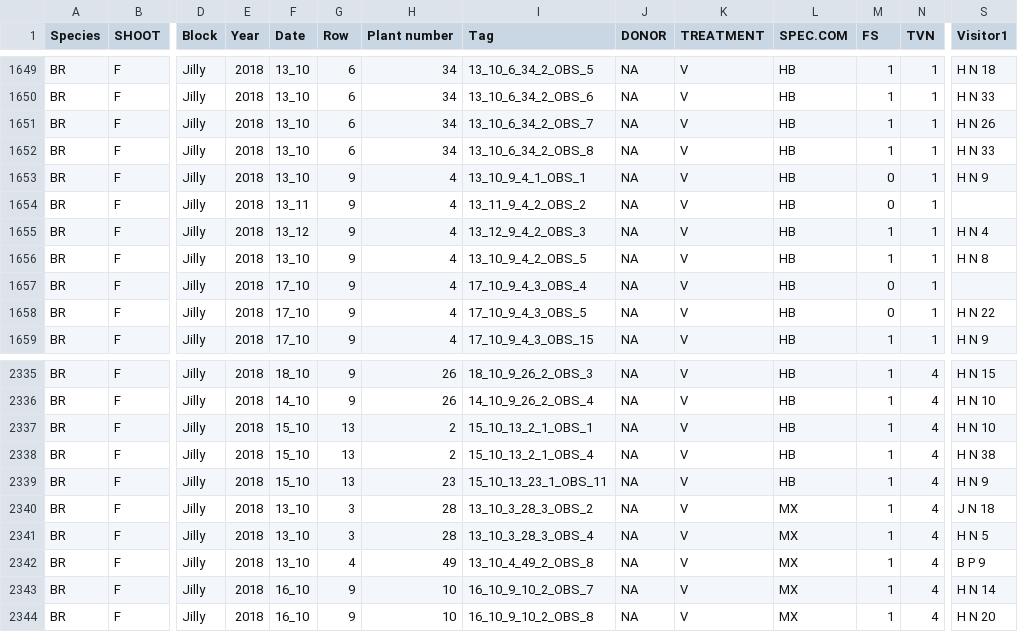
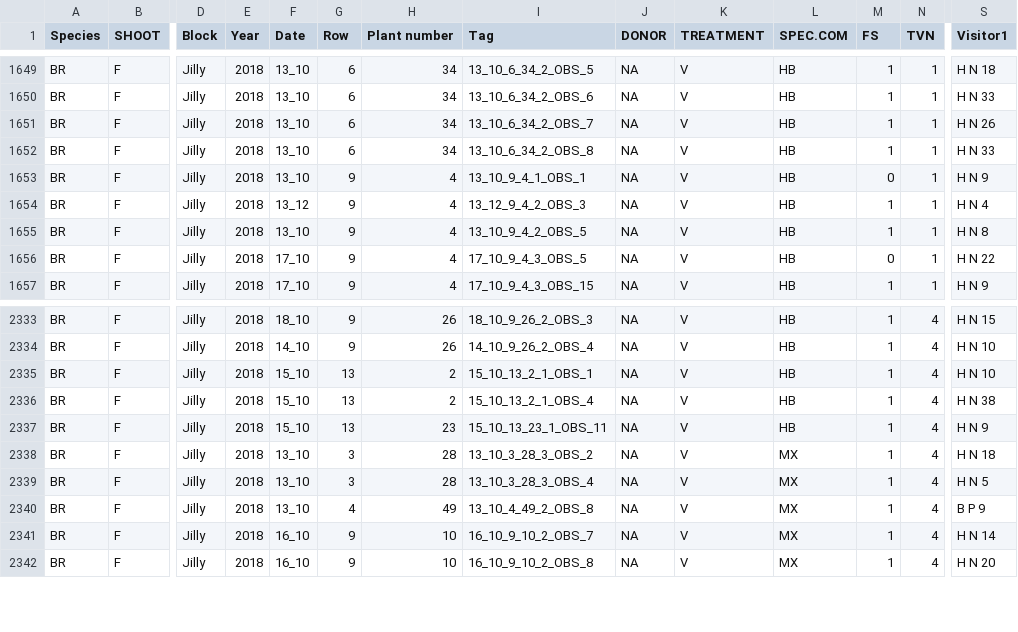
Before and after one commit to liamkendall/berrymixer, a CSV file: data/BLUEBERRY_MIXED.csv, drawn as a sheet; only a part is shown, gaps mark what is left out; removed rows and columns are numbered as before the commit, all else as after; rows hold the shown columns only; the diff names each change by its address in the sheet, - before the commit and + after, or states it on an @@ line.

```diff
--- a/data/BLUEBERRY_MIXED.csv
+++ b/data/BLUEBERRY_MIXED.csv
-row 1654: BR | F | Jilly | 2018 | 13_11 | 9 | 4 | 13_11_9_4_2_OBS_2 | NA | V | HB | 0 | 1
-row 1657: BR | F | Jilly | 2018 | 17_10 | 9 | 4 | 17_10_9_4_3_OBS_4 | NA | V | HB | 0 | 1
-S2338 (Visitor1): J N 18
+S2338 (Visitor1): H N 18
```
Also changed, not shown: 1 other file.
